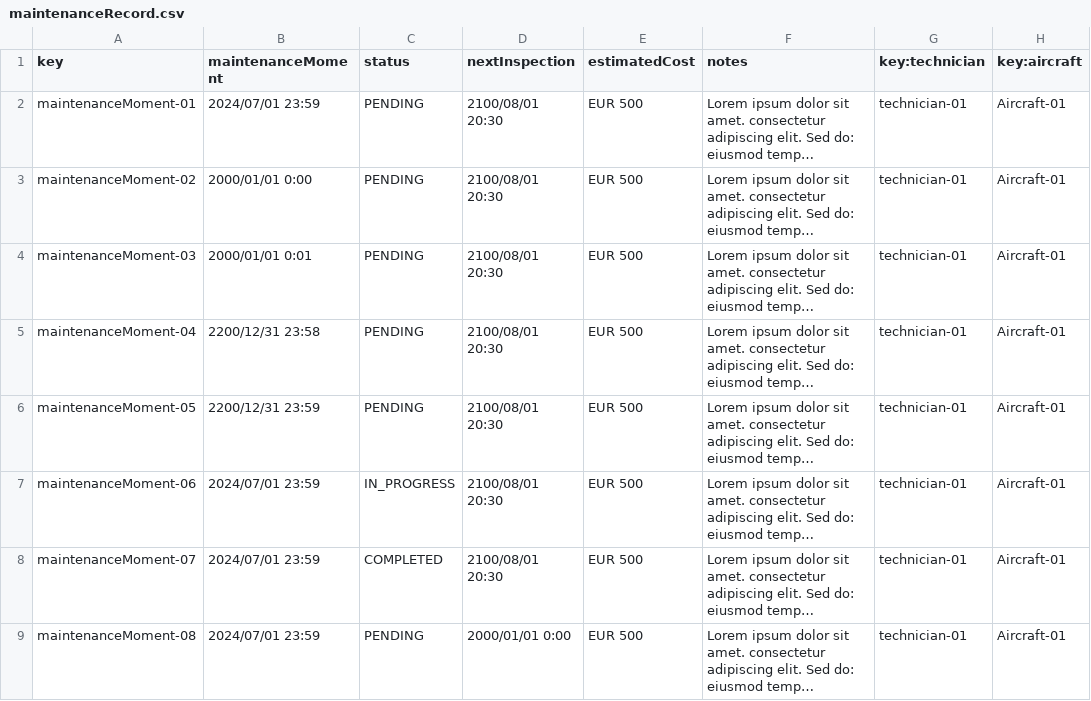
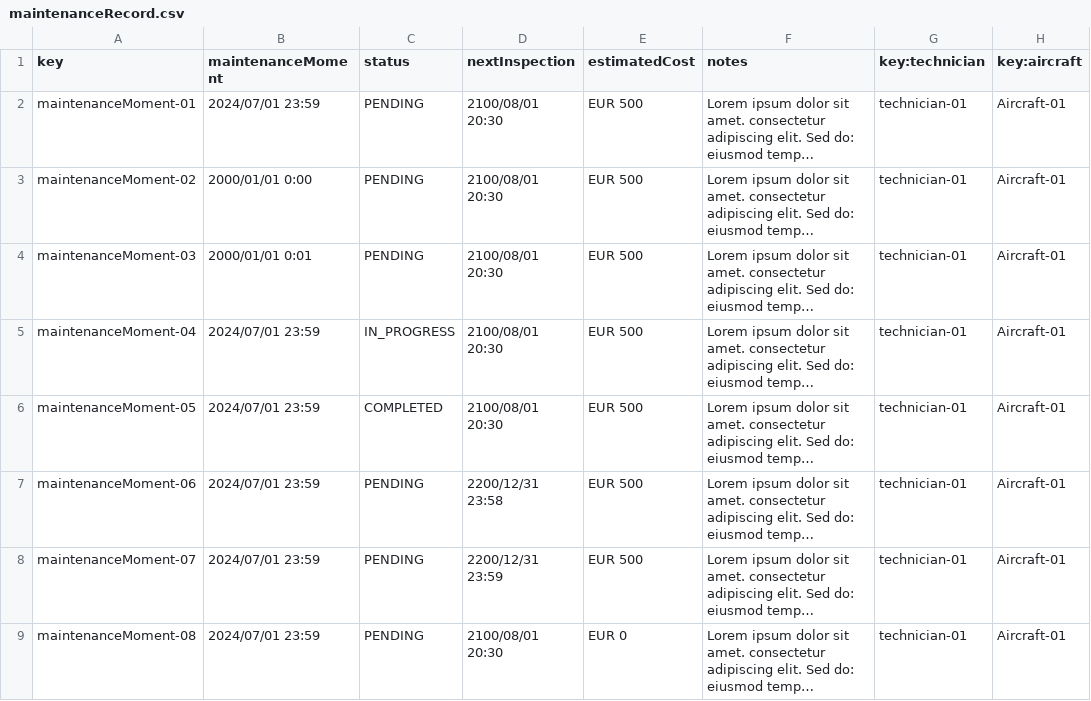
Before and after one commit to paugonpae67/Acme-ANS, a CSV file: src/main/resources/WEB-INF/data/sample/maintenanceRecord.csv, drawn as a sheet; only a part is shown; long unchanged cells end in …; the diff covers the shown part only; the diff names each change by its address in the sheet, - before the commit and + after, or states it on an @@ line.

```diff
--- a/src/main/resources/WEB-INF/data/sample/maintenanceRecord.csv
+++ b/src/main/resources/WEB-INF/data/sample/maintenanceRecord.csv
-B5 (maintenanceMoment): 2200/12/31 23:58
+B5 (maintenanceMoment): 2024/07/01 23:59
-C5 (status): PENDING
+C5 (status): IN_PROGRESS
-B6 (maintenanceMoment): 2200/12/31 23:59
+B6 (maintenanceMoment): 2024/07/01 23:59
-C6 (status): PENDING
+C6 (status): COMPLETED
-C7 (status): IN_PROGRESS
+C7 (status): PENDING
-D7 (nextInspection): 2100/08/01 20:30
+D7 (nextInspection): 2200/12/31 23:58
-C8 (status): COMPLETED
+C8 (status): PENDING
-D8 (nextInspection): 2100/08/01 20:30
+D8 (nextInspection): 2200/12/31 23:59
-D9 (nextInspection): 2000/01/01 0:00
+D9 (nextInspection): 2100/08/01 20:30
-E9 (estimatedCost): EUR 500
+E9 (estimatedCost): EUR 0
```
Also changed, not shown: 4 removed rows and 21 edited cells elsewhere in this file, src/main/resources/WEB-INF/data/sample/technician.csv.
